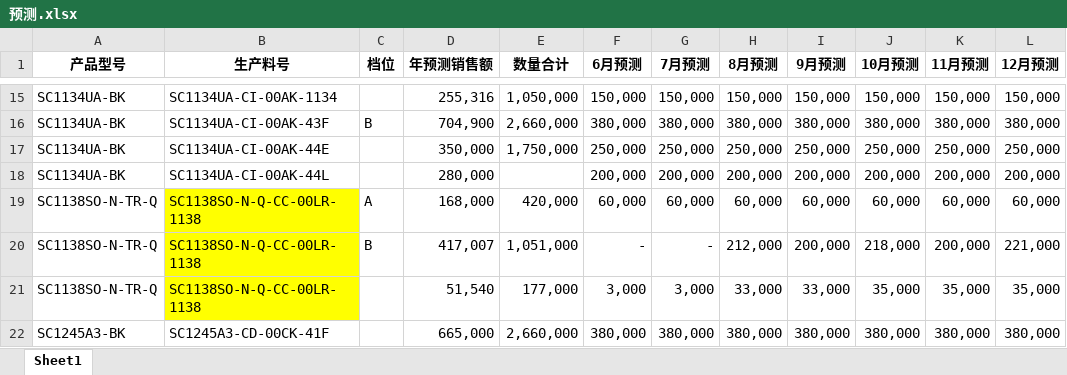
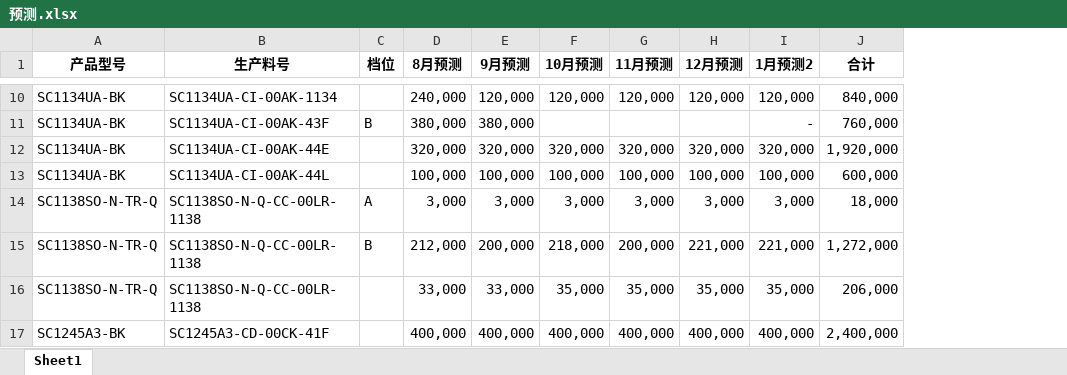
Before and after one commit to TTTriste06/operation_planning-, an Excel workbook: 预测.xlsx, sheet Sheet1, drawn as a sheet; only a part is shown, gaps mark what is left out; values as stored, in another font and other column widths than the file's, no borders; removed rows and columns are numbered as before the commit, all else as after; the diff covers the shown part only; the diff names each change by its address in the sheet, - before the commit and + after, or states it on an @@ line.

```diff
--- a/预测.xlsx (sheet Sheet1)
+++ b/预测.xlsx (sheet Sheet1)
-column D (年预测销售额), rows 15-22: 255,316 | 704,900 | 350,000 | 280,000 | 168,000 | 417,007 | 51,540 | 665,000
-column E (数量合计), rows 15-22: 1,050,000 | 2,660,000 | 1,750,000 |  | 420,000 | 1,051,000 | 177,000 | 2,660,000
-column F (6月预测), rows 15-22: 150,000 | 380,000 | 250,000 | 200,000 | 60,000 | - | 3,000 | 380,000
-column G (7月预测), rows 15-22: 150,000 | 380,000 | 250,000 | 200,000 | 60,000 | - | 3,000 | 380,000
+column I (1月预测2), rows 10-17: 120,000 | - | 320,000 | 100,000 | 3,000 | 221,000 | 35,000 | 400,000
+column J (合计), rows 10-17: 840,000 | 760,000 | 1,920,000 | 600,000 | 18,000 | 1,272,000 | 206,000 | 2,400,000
-D10 (8月预测): 150,000
+D10 (8月预测): 240,000
-E10 (9月预测): 150,000
+E10 (9月预测): 120,000
-F10 (10月预测): 150,000
+F10 (10月预测): 120,000
-G10 (11月预测): 150,000
+G10 (11月预测): 120,000
-H10 (12月预测): 150,000
+H10 (12月预测): 120,000
-F11 (10月预测): 380,000
+F11 (10月预测): (empty)
-G11 (11月预测): 380,000
+G11 (11月预测): (empty)
-H11 (12月预测): 380,000
+H11 (12月预测): (empty)
-D12 (8月预测): 250,000
+D12 (8月预测): 320,000
-E12 (9月预测): 250,000
+E12 (9月预测): 320,000
-F12 (10月预测): 250,000
+F12 (10月预测): 320,000
-G12 (11月预测): 250,000
+G12 (11月预测): 320,000
-H12 (12月预测): 250,000
+H12 (12月预测): 320,000
-D13 (8月预测): 200,000
+D13 (8月预测): 100,000
-E13 (9月预测): 200,000
+E13 (9月预测): 100,000
-F13 (10月预测): 200,000
+F13 (10月预测): 100,000
-G13 (11月预测): 200,000
+G13 (11月预测): 100,000
-H13 (12月预测): 200,000
+H13 (12月预测): 100,000
-B14:B16 fill: #FFFF00
+B14:B16 fill: none
-D14 (8月预测): 60,000
+D14 (8月预测): 3,000
-E14 (9月预测): 60,000
+E14 (9月预测): 3,000
-F14 (10月预测): 60,000
+F14 (10月预测): 3,000
-G14 (11月预测): 60,000
+G14 (11月预测): 3,000
-H14 (12月预测): 60,000
+H14 (12月预测): 3,000
-D17 (8月预测): 380,000
+D17 (8月预测): 400,000
-E17 (9月预测): 380,000
+E17 (9月预测): 400,000
-F17 (10月预测): 380,000
+F17 (10月预测): 400,000
-G17 (11月预测): 380,000
+G17 (11月预测): 400,000
-H17 (12月预测): 380,000
+H17 (12月预测): 400,000
```
Also changed, not shown: 18 added rows, 45 removed rows, 1 moved row, 413 edited cells and cell formats elsewhere in this sheet.
